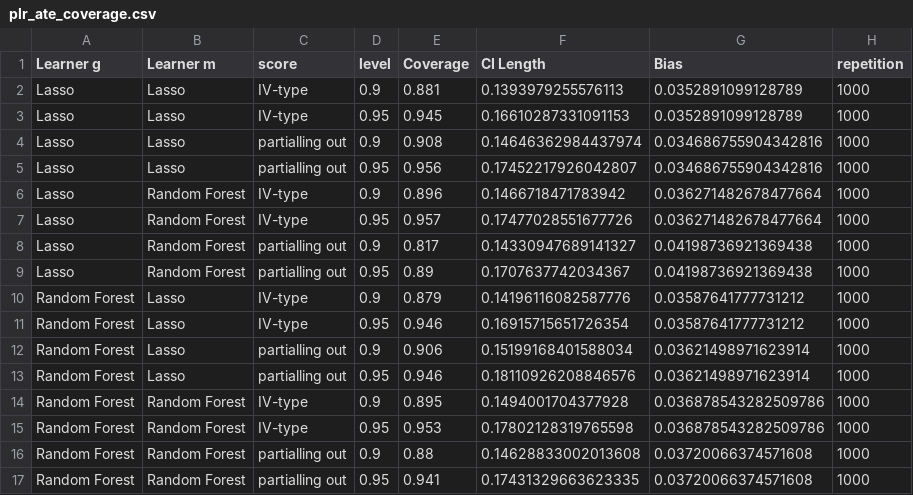
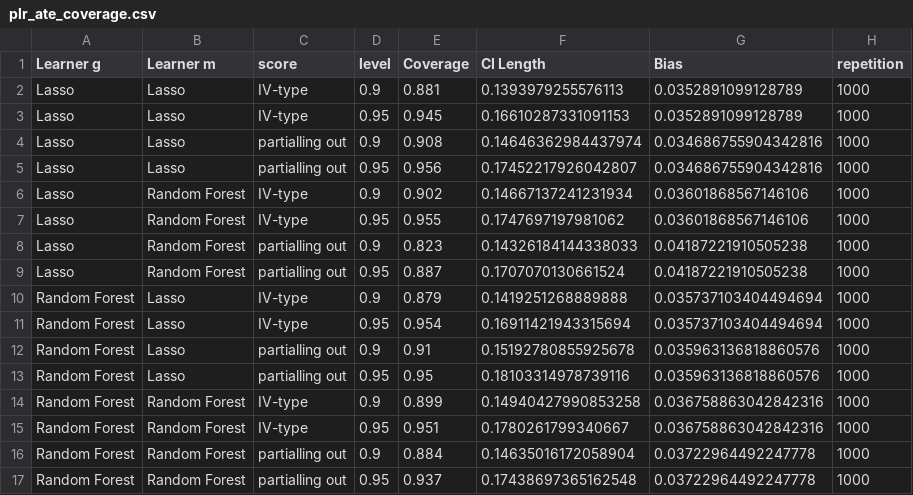
Before and after one commit to DoubleML/doubleml-coverage, a CSV file: results/plm/plr_ate_coverage.csv, drawn as a sheet.

```diff
--- a/results/plm/plr_ate_coverage.csv
+++ b/results/plm/plr_ate_coverage.csv
@@ -5,13 +5,13 @@ Lasso,Lasso,partialling out,0.9,0.908,0.14646362984437974,0.034686755904342816,1
 Lasso,Lasso,partialling out,0.95,0.956,0.17452217926042807,0.034686755904342816,1000
-Lasso,Random Forest,IV-type,0.9,0.896,0.1466718471783942,0.036271482678477664,1000
-Lasso,Random Forest,IV-type,0.95,0.957,0.17477028551677726,0.036271482678477664,1000
-Lasso,Random Forest,partialling out,0.9,0.817,0.14330947689141327,0.04198736921369438,1000
-Lasso,Random Forest,partialling out,0.95,0.89,0.1707637742034367,0.04198736921369438,1000
-Random Forest,Lasso,IV-type,0.9,0.879,0.14196116082587776,0.03587641777731212,1000
-Random Forest,Lasso,IV-type,0.95,0.946,0.16915715651726354,0.03587641777731212,1000
-Random Forest,Lasso,partialling out,0.9,0.906,0.15199168401588034,0.03621498971623914,1000
-Random Forest,Lasso,partialling out,0.95,0.946,0.18110926208846576,0.03621498971623914,1000
-Random Forest,Random Forest,IV-type,0.9,0.895,0.1494001704377928,0.036878543282509786,1000
-Random Forest,Random Forest,IV-type,0.95,0.953,0.17802128319765598,0.036878543282509786,1000
-Random Forest,Random Forest,partialling out,0.9,0.88,0.14628833002013608,0.03720066374571608,1000
-Random Forest,Random Forest,partialling out,0.95,0.941,0.17431329663623335,0.03720066374571608,1000
+Lasso,Random Forest,IV-type,0.9,0.902,0.14667137241231934,0.03601868567146106,1000
+Lasso,Random Forest,IV-type,0.95,0.955,0.1747697197981062,0.03601868567146106,1000
+Lasso,Random Forest,partialling out,0.9,0.823,0.14326184144338033,0.04187221910505238,1000
+Lasso,Random Forest,partialling out,0.95,0.887,0.1707070130661524,0.04187221910505238,1000
+Random Forest,Lasso,IV-type,0.9,0.879,0.1419251268889888,0.035737103404494694,1000
+Random Forest,Lasso,IV-type,0.95,0.954,0.16911421943315694,0.035737103404494694,1000
+Random Forest,Lasso,partialling out,0.9,0.91,0.15192780855925678,0.035963136818860576,1000
+Random Forest,Lasso,partialling out,0.95,0.95,0.18103314978739116,0.035963136818860576,1000
+Random Forest,Random Forest,IV-type,0.9,0.899,0.14940427990853258,0.036758863042842316,1000
+Random Forest,Random Forest,IV-type,0.95,0.951,0.1780261799340667,0.036758863042842316,1000
+Random Forest,Random Forest,partialling out,0.9,0.884,0.14635016172058904,0.03722964492247778,1000
+Random Forest,Random Forest,partialling out,0.95,0.937,0.17438697365162548,0.03722964492247778,1000
```
Also changed, not shown: 1 other file.
